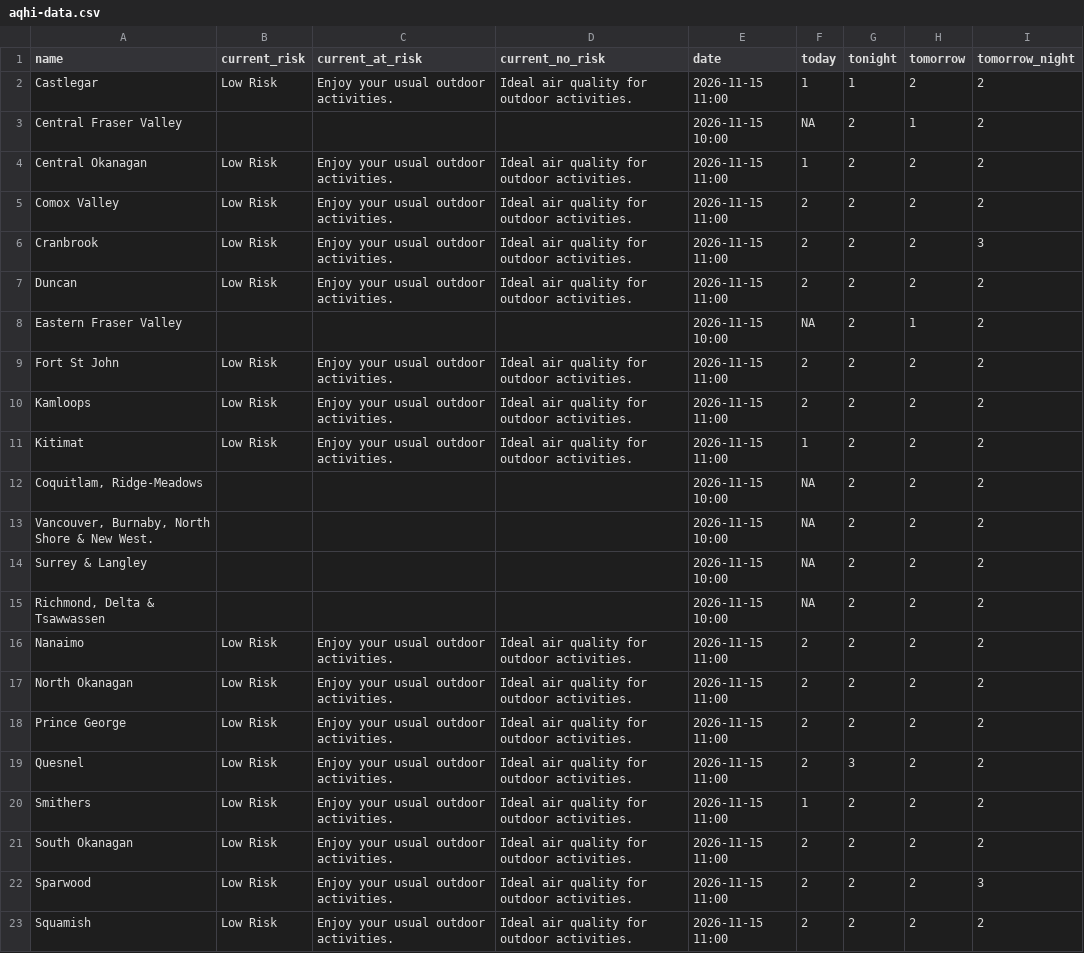
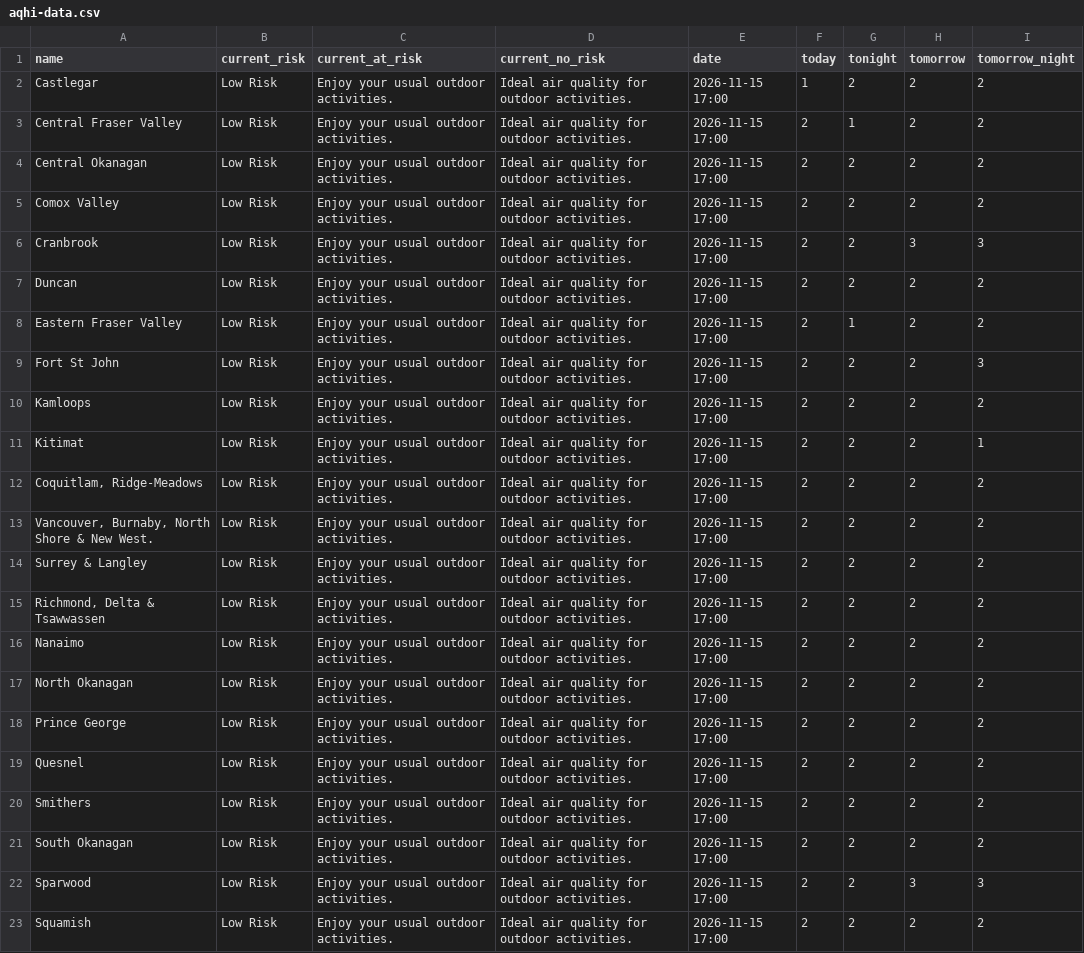
Before and after one commit to vs-postmedia/bc-wildfire-scraper, a CSV file: data/aqhi-data.csv, drawn as a sheet; only a part is shown; the diff covers the shown part only; the diff names each change by its address in the sheet, - before the commit and + after, or states it on an @@ line.

```diff
--- a/data/aqhi-data.csv
+++ b/data/aqhi-data.csv
-E2 (date): 2026-11-15 11:00
+E2 (date): 2026-11-15 17:00
-G2 (tonight): 1
+G2 (tonight): 2
-B3 (current_risk): (empty)
+B3 (current_risk): Low Risk
-C3 (current_at_risk): (empty)
+C3 (current_at_risk): Enjoy your usual outdoor activities.
-D3 (current_no_risk): (empty)
+D3 (current_no_risk): Ideal air quality for outdoor activities.
-E3 (date): 2026-11-15 10:00
+E3 (date): 2026-11-15 17:00
-F3 (today): NA
+F3 (today): 2
-G3 (tonight): 2
+G3 (tonight): 1
-H3 (tomorrow): 1
+H3 (tomorrow): 2
-E4:E7 (date): 2026-11-15 11:00
+E4:E7 (date): 2026-11-15 17:00
-F4 (today): 1
+F4 (today): 2
-H6 (tomorrow): 2
+H6 (tomorrow): 3
-B8 (current_risk): (empty)
+B8 (current_risk): Low Risk
-C8 (current_at_risk): (empty)
+C8 (current_at_risk): Enjoy your usual outdoor activities.
-D8 (current_no_risk): (empty)
+D8 (current_no_risk): Ideal air quality for outdoor activities.
-E8 (date): 2026-11-15 10:00
+E8 (date): 2026-11-15 17:00
-F8 (today): NA
+F8 (today): 2
-G8 (tonight): 2
+G8 (tonight): 1
-H8 (tomorrow): 1
+H8 (tomorrow): 2
-E9:E11 (date): 2026-11-15 11:00
+E9:E11 (date): 2026-11-15 17:00
-I9 (tomorrow_night): 2
+I9 (tomorrow_night): 3
-F11 (today): 1
+F11 (today): 2
-I11 (tomorrow_night): 2
+I11 (tomorrow_night): 1
-B12:B15 (current_risk): (empty)
+B12:B15 (current_risk): Low Risk
-C12:C15 (current_at_risk): (empty)
+C12:C15 (current_at_risk): Enjoy your usual outdoor activities.
-D12:D15 (current_no_risk): (empty)
+D12:D15 (current_no_risk): Ideal air quality for outdoor activities.
-E12:E15 (date): 2026-11-15 10:00
+E12:E15 (date): 2026-11-15 17:00
-F12:F15 (today): NA
+F12:F15 (today): 2
-E16:E23 (date): 2026-11-15 11:00
+E16:E23 (date): 2026-11-15 17:00
-G19 (tonight): 3
+G19 (tonight): 2
-F20 (today): 1
+F20 (today): 2
-H22 (tomorrow): 2
+H22 (tomorrow): 3
```
Also changed, not shown: 7 edited cells elsewhere in this file, 3 other files.
